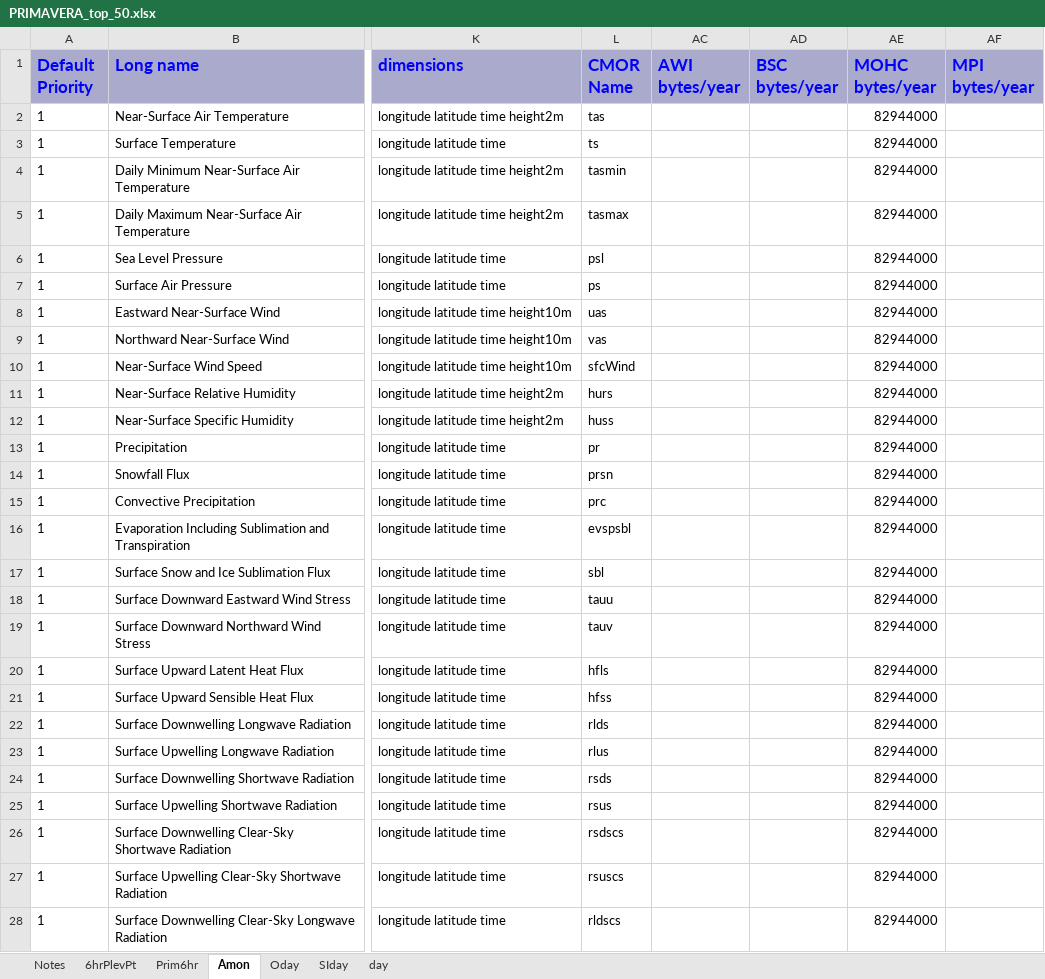
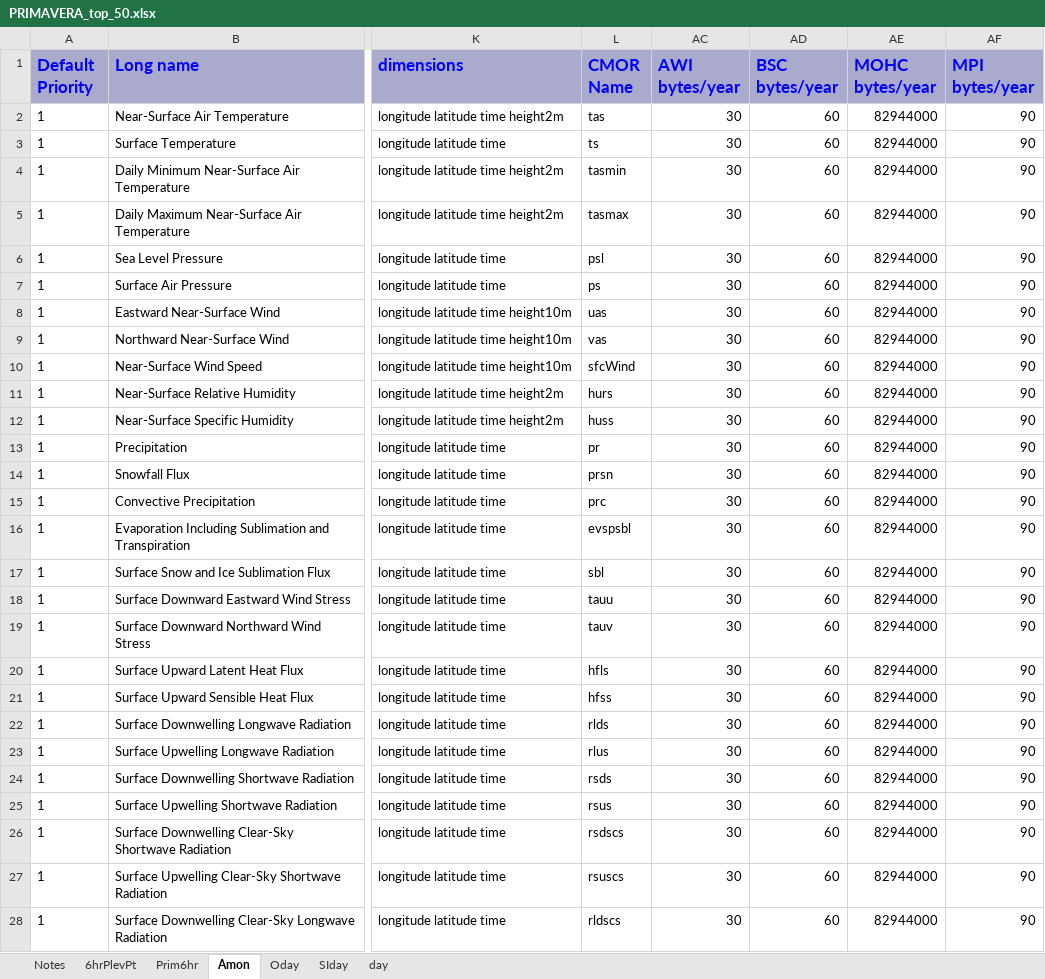
Before and after one commit to jonseddon/eerie_dreq, an Excel workbook: eerie_first_draft/PRIMAVERA_top_50.xlsx, sheet Amon, drawn as a sheet; only a part is shown, gaps mark what is left out; values as stored, in another font and other column widths than the file's, no borders; the diff covers the shown part only; the diff names each change by its address in the sheet, - before the commit and + after, or states it on an @@ line.

```diff
--- a/eerie_first_draft/PRIMAVERA_top_50.xlsx (sheet Amon)
+++ b/eerie_first_draft/PRIMAVERA_top_50.xlsx (sheet Amon)
-AC2:AC28 (AWI bytes/year): (empty)
+AC2:AC28 (AWI bytes/year): 30
-AD2:AD28 (BSC bytes/year): (empty)
+AD2:AD28 (BSC bytes/year): 60
-AF2:AF28 (MPI bytes/year): (empty)
+AF2:AF28 (MPI bytes/year): 90
```
Also changed, not shown: 145 edited cells elsewhere in this sheet, sheet day, sheet Notes, sheet SIday, sheet 6hrPlevPt, sheet Oday, sheet Prim6hr, formulas that keep their value.
